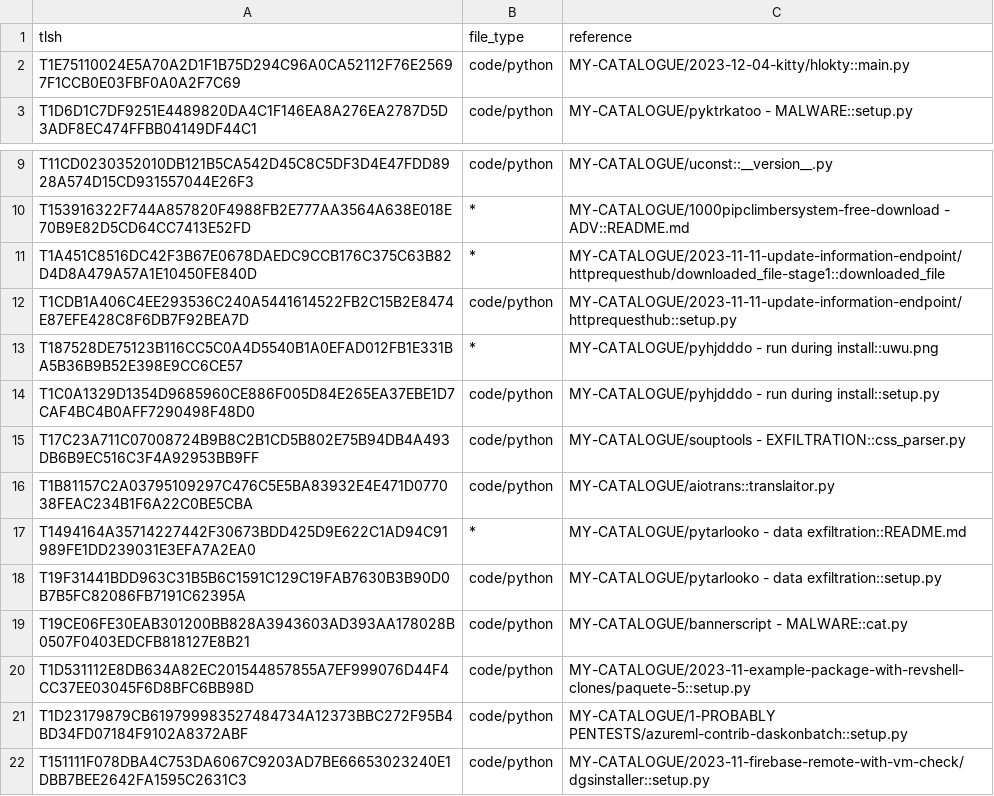
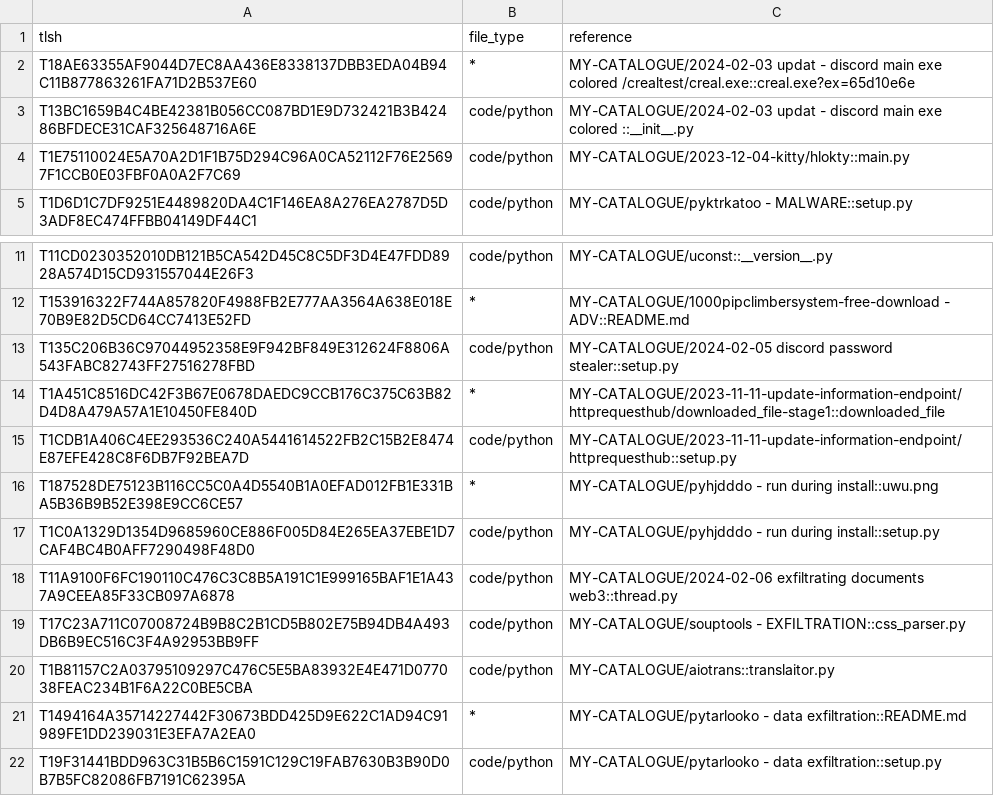
Before and after one commit to kam193/assemblyline-data-cleanup, a CSV file: similarity/data/tlsh_hashes.csv, drawn as a sheet; only a part is shown, gaps mark what is left out; the shorter side is filled out with more unchanged rows; the diff names each change by its address in the sheet, - before the commit and + after, or states it on an @@ line.

Commit message:
Update hashes

```diff
--- a/similarity/data/tlsh_hashes.csv
+++ b/similarity/data/tlsh_hashes.csv
+row 2: T18AE63355AF9044D7EC8AA436E8338137DBB3EDA04B94C11B877863261FA71D2B537E60 | * | MY-CATALOGUE/2024-02-03 updat - discord main exe colored /crealtest/creal.exe::creal.exe?ex=65d10e6e
+row 3: T13BC1659B4C4BE42381B056CC087BD1E9D732421B3B42486BFDECE31CAF325648716A6E | code/python | MY-CATALOGUE/2024-02-03 updat - discord main exe colored ::__init__.py
+row 13: T135C206B36C97044952358E9F942BF849E312624F8806A543FABC82743FF27516278FBD | code/python | MY-CATALOGUE/2024-02-05 discord password stealer::setup.py
+row 18: T11A9100F6FC190110C476C3C8B5A191C1E999165BAF1E1A437A9CEEA85F33CB097A6878 | code/python | MY-CATALOGUE/2024-02-06 exfiltrating documents web3::thread.py
```
